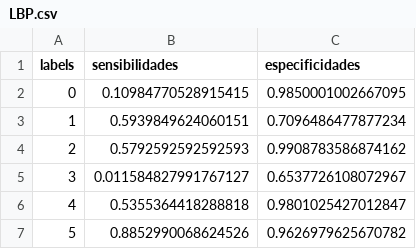
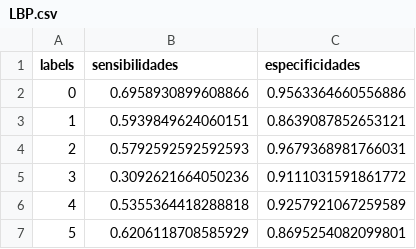
Before and after one commit to vinnylg/processamento_imagens_biomedicas, a CSV file: results/LBP.csv, drawn as a sheet.

```diff
--- a/results/LBP.csv
+++ b/results/LBP.csv
@@ -1,7 +1,7 @@
 labels,sensibilidades,especificidades
-0,0.10984770528915415,0.9850001002667095
-1,0.5939849624060151,0.7096486477877234
-2,0.5792592592592593,0.9908783586874162
-3,0.011584827991767127,0.6537726108072967
-4,0.5355364418288818,0.9801025427012847
-5,0.8852990068624526,0.9626979625670782
+0,0.6958930899608866,0.9563364660556886
+1,0.5939849624060151,0.8639087852653121
+2,0.5792592592592593,0.9679368981766031
+3,0.3092621664050236,0.9111031591861772
+4,0.5355364418288818,0.9257921067259589
+5,0.6206118708585929,0.8695254082099801
```
Also changed, not shown: results/fractaldim.csv, results/tophat.csv, 9 other files.
